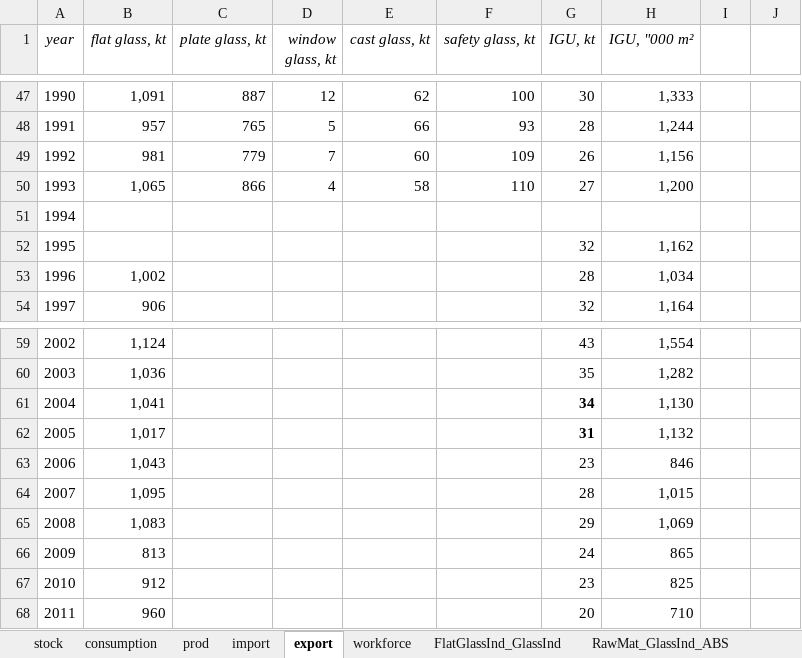
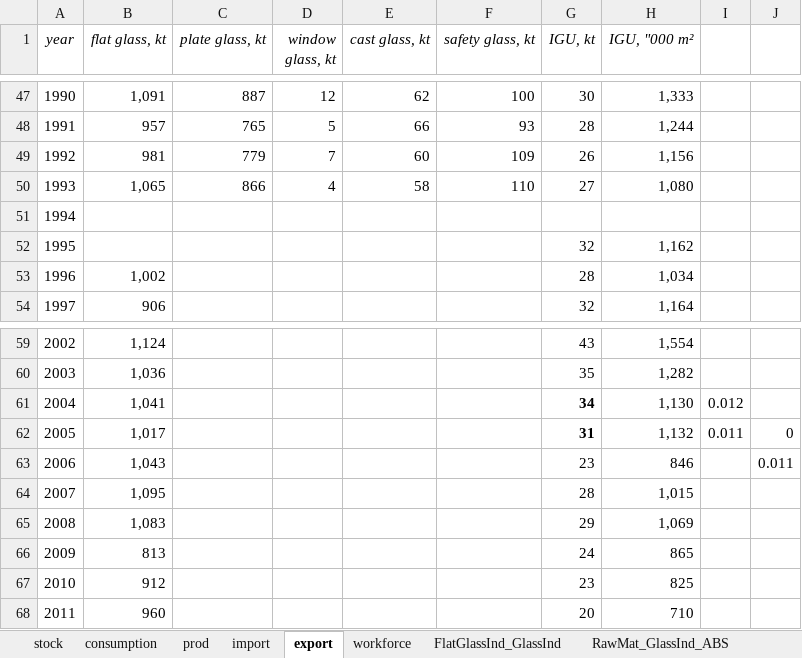
Before and after one commit to JeanSouv/01_MFA_GlassIndustry, an Excel workbook: RawData/BE_RawData_VPython.xlsx, sheet export, drawn as a sheet; only a part is shown, gaps mark what is left out; values as stored, in another font and other column widths than the file's, no borders; the diff names each change by its address in the sheet, - before the commit and + after, or states it on an @@ line.

```diff
--- a/RawData/BE_RawData_VPython.xlsx (sheet export)
+++ b/RawData/BE_RawData_VPython.xlsx (sheet export)
-H50 (IGU, "000 m²): 1,200
+H50 (IGU, "000 m²): 1,080
-I61: (empty)
+I61: 0.012
-I62: (empty)
+I62: 0.011
-J62: (empty)
+J62: 0
-J63: (empty)
+J63: 0.011
```
Also changed, not shown: sheet prod, formulas that keep their value, RawData/EU_RawData_VPython.xlsx, RawData/FR_RawData_VPython.xlsx, 1 other file.
